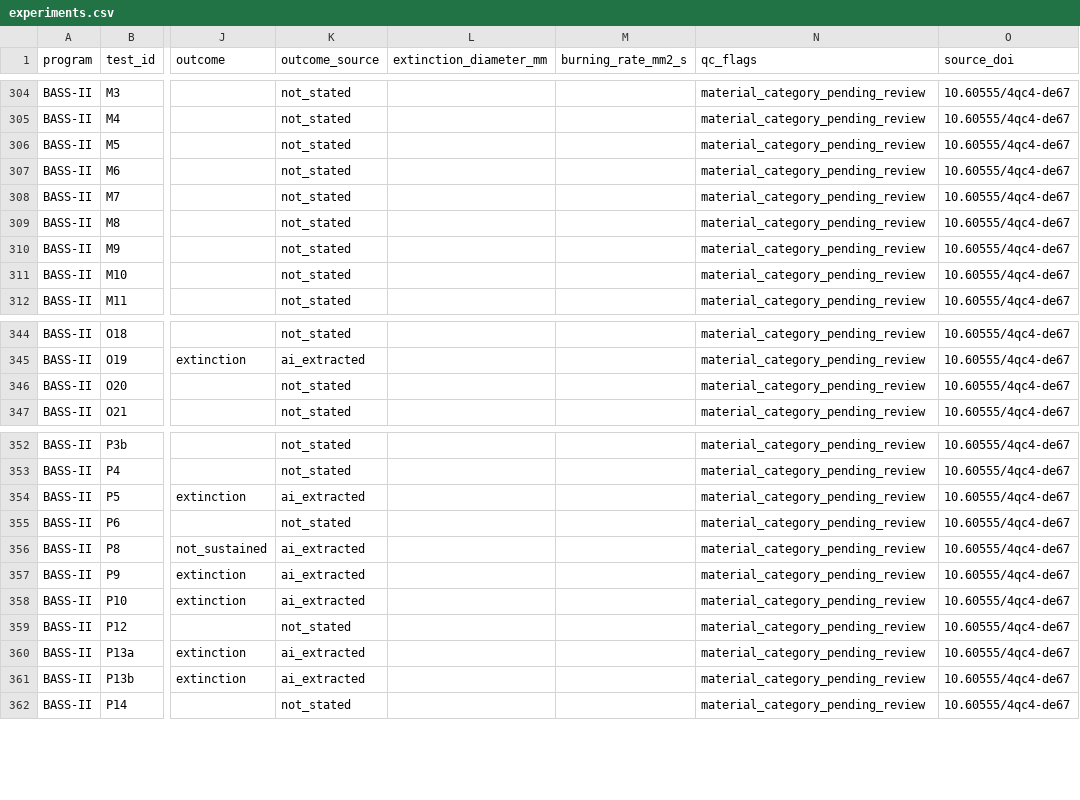
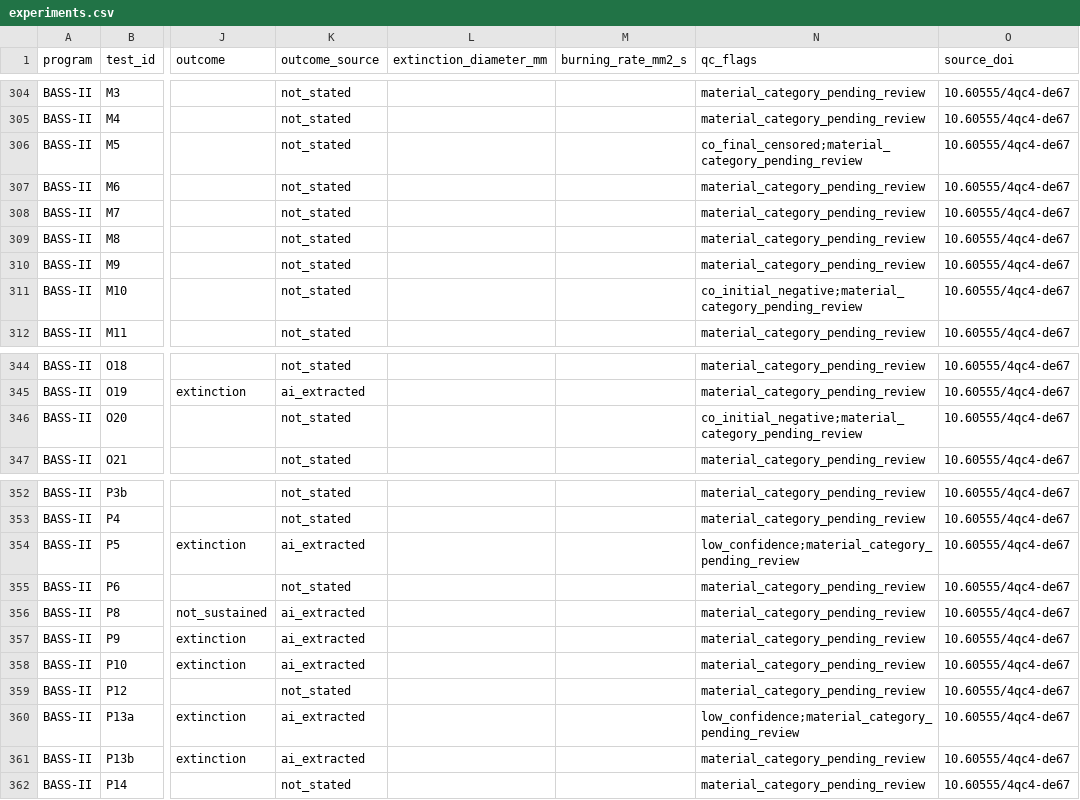
Before and after one commit to who-is-baz/stars-rippers-flame-in-freefall, a CSV file: data/processed/experiments.csv, drawn as a sheet; only a part is shown, gaps mark what is left out; the diff covers the shown part only; the diff names each change by its address in the sheet, - before the commit and + after, or states it on an @@ line.

```diff
--- a/data/processed/experiments.csv
+++ b/data/processed/experiments.csv
-N306 (qc_flags): material_category_pending_review
+N306 (qc_flags): co_final_censored;material_category_pending_review
-N311 (qc_flags): material_category_pending_review
+N311 (qc_flags): co_initial_negative;material_category_pending_review
-N346 (qc_flags): material_category_pending_review
+N346 (qc_flags): co_initial_negative;material_category_pending_review
-N354 (qc_flags): material_category_pending_review
+N354 (qc_flags): low_confidence;material_category_pending_review
-N360 (qc_flags): material_category_pending_review
+N360 (qc_flags): low_confidence;material_category_pending_review
```
Also changed, not shown: 12 edited cells elsewhere in this file, data/processed/bass2_tests.csv, 5 other files.
